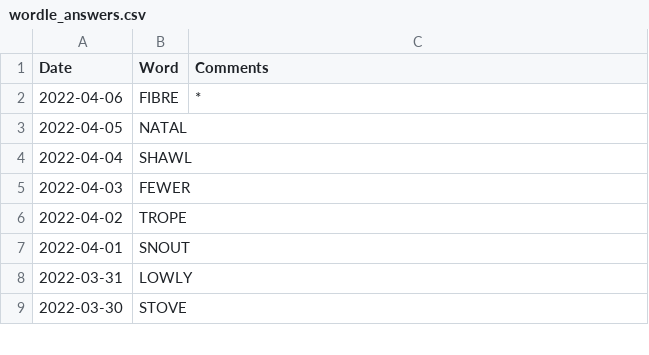
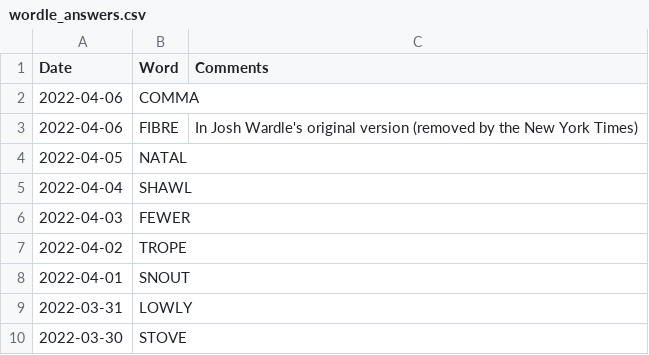
Before and after one commit to mdahlman/wordle, a CSV file: docs/_data/wordle_answers.csv, drawn as a sheet; only a part is shown.

Commit message:
answers through 2022-04-06

```diff
--- a/docs/_data/wordle_answers.csv
+++ b/docs/_data/wordle_answers.csv
@@ -1,3 +1,4 @@
 Date,Word,Comments
-2022-04-06,FIBRE,*
+2022-04-06,COMMA,
+2022-04-06,FIBRE,In Josh Wardle's original version (removed by the New York Times)
 2022-04-05,NATAL,
```
